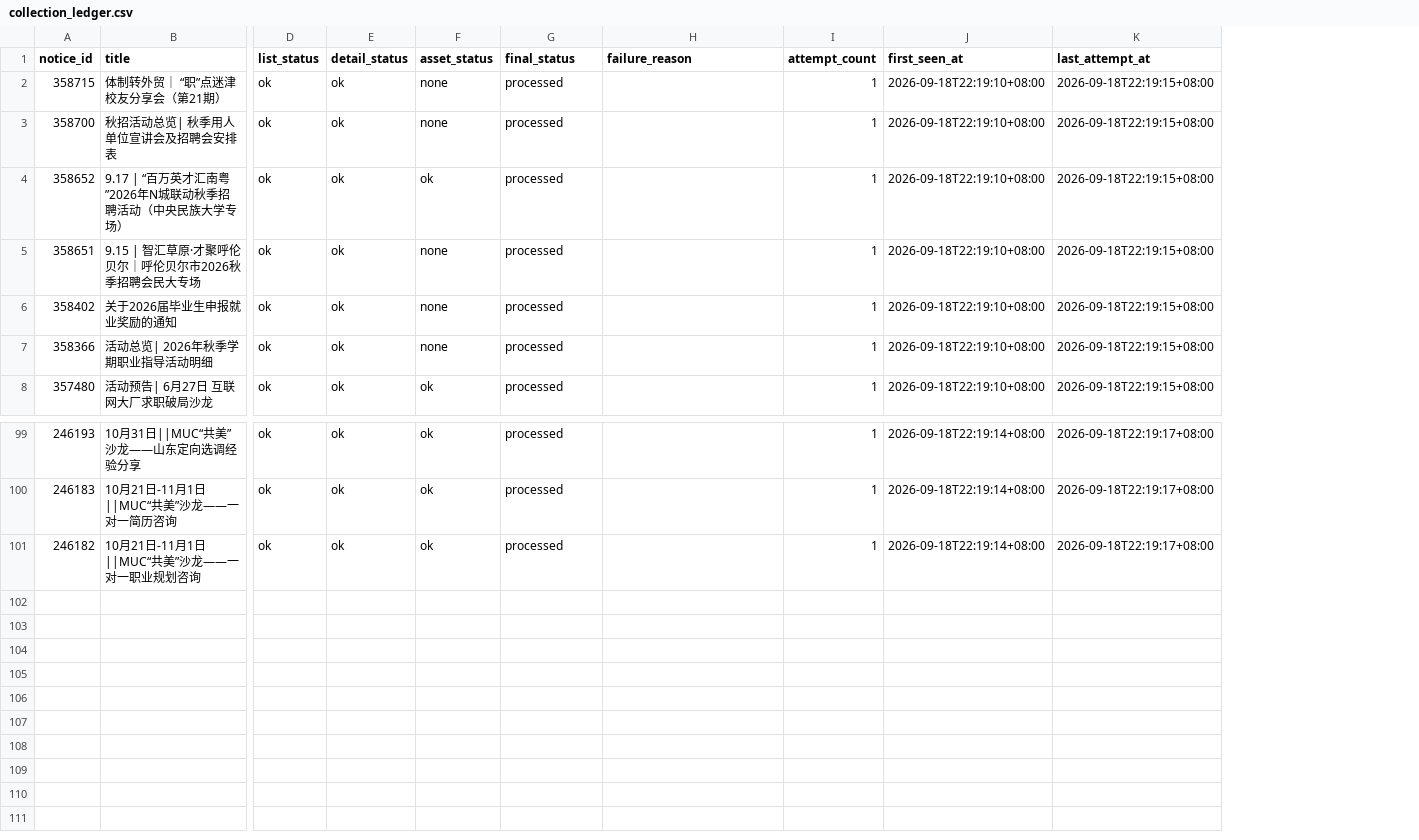
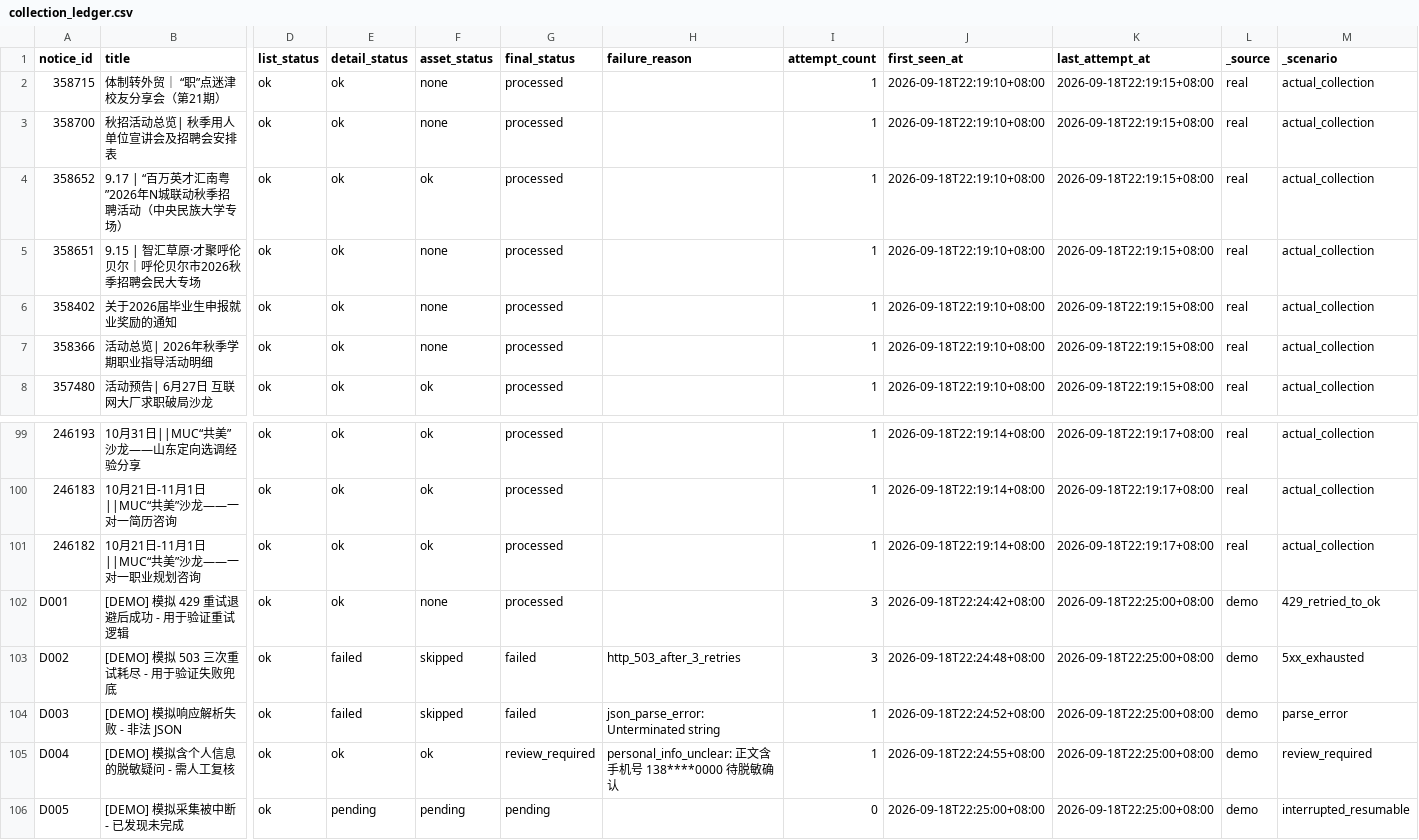
Before and after one commit to Onesummer-D/muc-selection-search, a CSV file: evidence/week1/A/ledger/collection_ledger.csv, drawn as a sheet; only a part is shown, gaps mark what is left out; rows hold the shown columns only; the diff names each change by its address in the sheet, - before the commit and + after, or states it on an @@ line.

Commit message:
feat(week1): A3 失败演示 - 覆盖 4 类状态枚举 + 重试退避
新增 5 条 source=demo 的演示条目（不修改 100 篇真实台账）：

- D001: 429 重试退避后成功（attempt_count=3, processed）
- D002: 503 三次重试耗尽（failed, http_503_after_3_retries）
- D003: 响应解析失败（failed, json_parse_error）
- D004: 脱敏疑问（review_required, personal_info_unclear）
- D005: 中断未完成（pending, attempt_count=0）

满足任务书原话：'验收看真实状态、恢复能力和幂等结果'

新文件：
- inject_failure_demo.py（驱动器，下次复跑 python inject_failure_demo.py）
- evidence/week1/A/ledger/FAILURE_DEMO.md（演示说明）

```diff
--- a/evidence/week1/A/ledger/collection_ledger.csv
+++ b/evidence/week1/A/ledger/collection_ledger.csv
+column L (_source), rows 2-8: all real; rows 99-101: all real
+column M (_scenario), rows 2-8: all actual_collection; rows 99-101: all actual_collection
+row 102: D001 | [DEMO] 模拟 429 重试退避后成功 - 用于验证重试逻辑 | ok | ok | none | processed |  | 3 | 2026-09-18T22:24:42+08:00 | 2026-09-18T22:25:00+08:00 | demo | 429_retried_to_ok
+row 103: D002 | [DEMO] 模拟 503 三次重试耗尽 - 用于验证失败兜底 | ok | failed | skipped | failed | http_503_after_3_retries | 3 | 2026-09-18T22:24:48+08:00 | 2026-09-18T22:25:00+08:00 | demo | 5xx_exhausted
+row 104: D003 | [DEMO] 模拟响应解析失败 - 非法 JSON | ok | failed | skipped | failed | json_parse_error: Unterminated string | 1 | 2026-09-18T22:24:52+08:00 | 2026-09-18T22:25:00+08:00 | demo | parse_error
+row 105: D004 | [DEMO] 模拟含个人信息的脱敏疑问 - 需人工复核 | ok | ok | ok | review_required | personal_info_unclear: 正文含手机号 138****0000 待脱敏确认 | 1 | 2026-09-18T22:24:55+08:00 | 2026-09-18T22:25:00+08:00 | demo | review_required
+row 106: D005 | [DEMO] 模拟采集被中断 - 已发现未完成 | ok | pending | pending | pending |  | 0 | 2026-09-18T22:25:00+08:00 | 2026-09-18T22:25:00+08:00 | demo | interrupted_resumable
```
Also changed, not shown: 2 other files.
